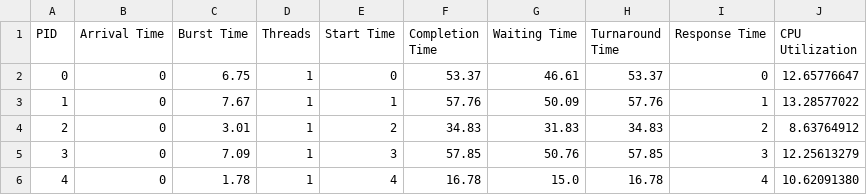
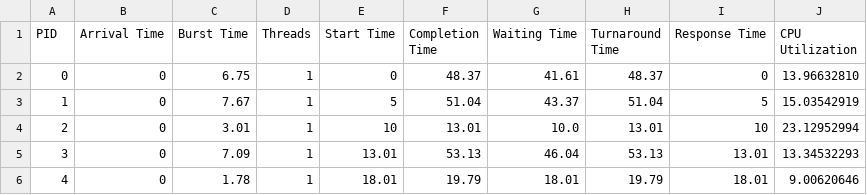
Before and after one commit to v4ri5/Non-Preemptive-OS-Scheduler-NPOS-, a CSV file: CSV_Predict_RR.csv, drawn as a sheet; only a part is shown; the diff covers the shown part only.

```diff
--- a/CSV_Predict_RR.csv
+++ b/CSV_Predict_RR.csv
@@ -1,6 +1,6 @@
 PID,Arrival Time,Burst Time,Threads,Start Time,Completion Time,Waiting Time,Turnaround Time,Response Time,CPU Utilization
-0,0,6.75,1,0,53.37,46.61,53.37,0,12.65776647
-1,0,7.67,1,1,57.76,50.09,57.76,1,13.28577022
-2,0,3.01,1,2,34.83,31.83,34.83,2,8.63764912
-3,0,7.09,1,3,57.85,50.76,57.85,3,12.25613279
-4,0,1.78,1,4,16.78,15.0,16.78,4,10.62091380
+0,0,6.75,1,0,48.37,41.61,48.37,0,13.96632810
+1,0,7.67,1,5,51.04,43.37,51.04,5,15.03542919
+2,0,3.01,1,10,13.01,10.0,13.01,10,23.12952994
+3,0,7.09,1,13.01,53.13,46.04,53.13,13.01,13.34532293
+4,0,1.78,1,18.01,19.79,18.01,19.79,18.01,9.00620646
```
Also changed, not shown: 38 edited cells elsewhere in this file, CSV_FCFS.csv, CSV_Predict_RR_Slices.csv, 9 other files.
